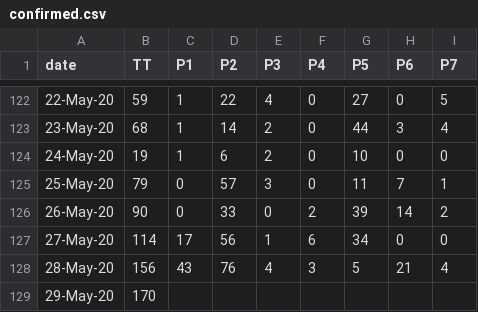
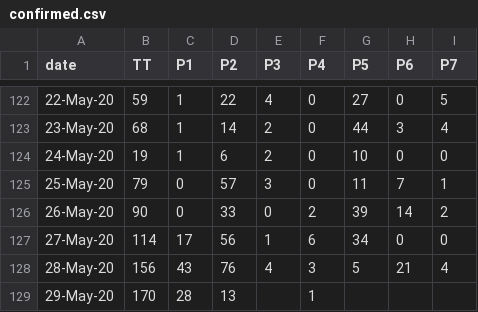
Before and after one commit to covid19Nepal/covid19-nepal-api, a CSV file: states_daily_csv/confirmed.csv, drawn as a sheet; only a part is shown, gaps mark what is left out.

Commit message:
data updated on - Fri May 29 12:44:35 UTC 2020

```diff
--- a/states_daily_csv/confirmed.csv
+++ b/states_daily_csv/confirmed.csv
@@ -128,2 +128,2 @@ date,TT,P1,P2,P3,P4,P5,P6,P7,
 28-May-20,156,43,76,4,3,5,21,4,
-29-May-20,170,,,,,,,,
+29-May-20,170,28,13,,1,,,,
```
Also changed, not shown: 6 other files.
